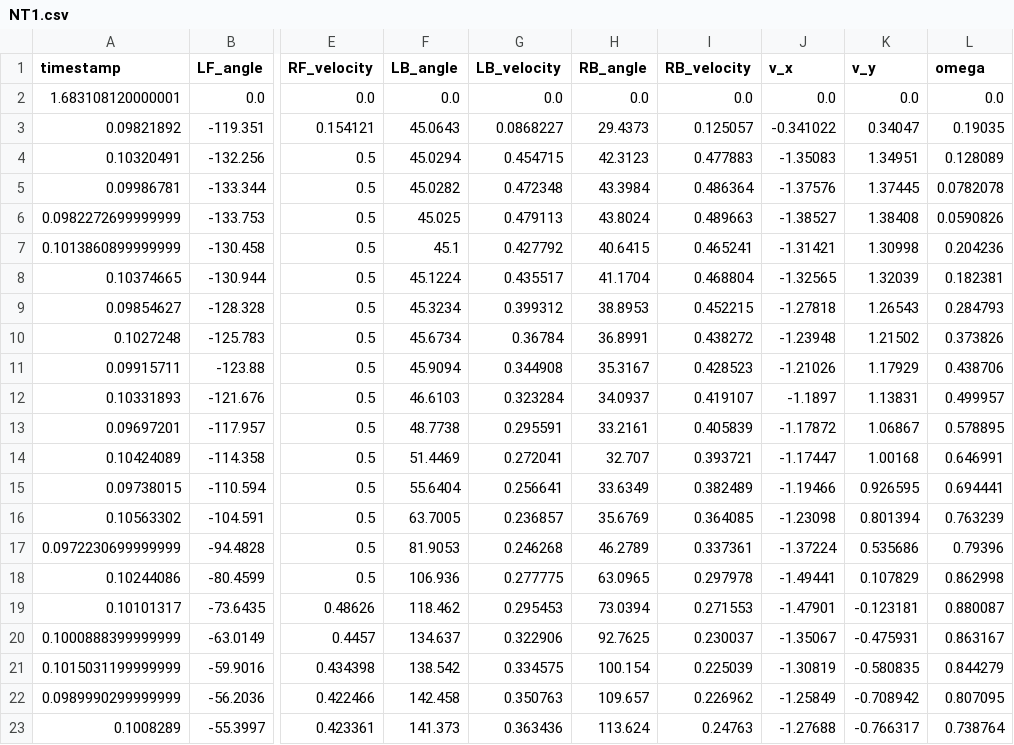
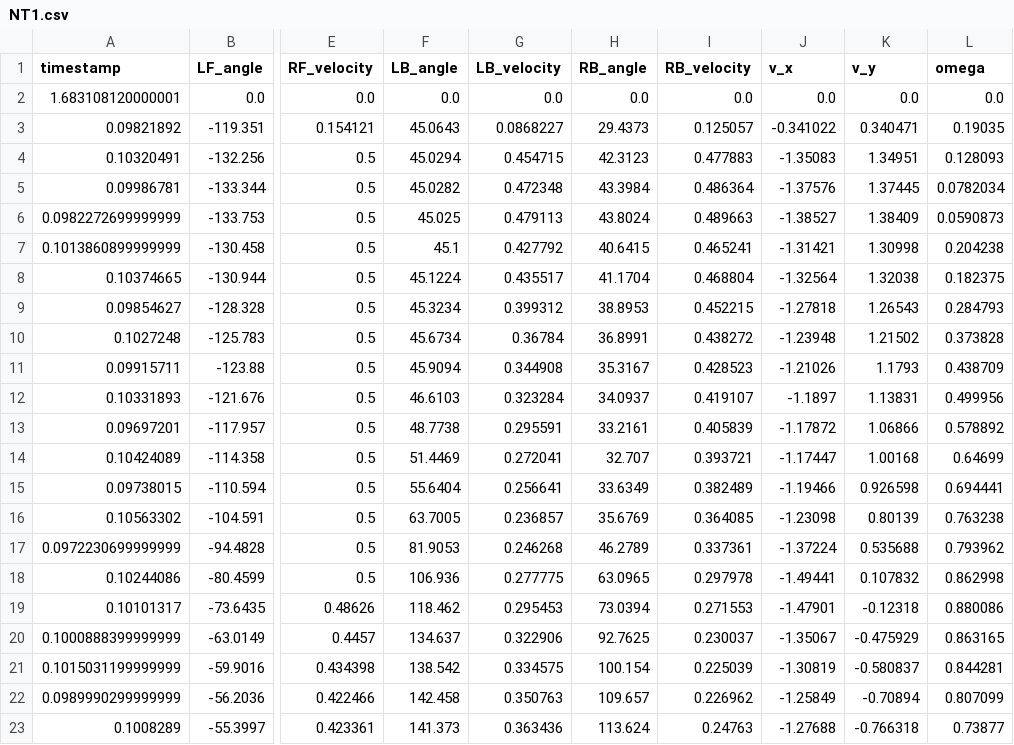
Before and after one commit to FRC-9289/AutoViz, a CSV file: build/Desktop_x86_darwin_generic_mach_o_64bit-Debug2/AutoViz.app/Contents/MacOS/backend/NT1.csv, drawn as a sheet; only a part is shown, gaps mark what is left out; the diff covers the shown part only; the diff names each change by its address in the sheet, - before the commit and + after, or states it on an @@ line.

```diff
--- a/build/Desktop_x86_darwin_generic_mach_o_64bit-Debug2/AutoViz.app/Contents/MacOS/backend/NT1.csv
+++ b/build/Desktop_x86_darwin_generic_mach_o_64bit-Debug2/AutoViz.app/Contents/MacOS/backend/NT1.csv
-K3 (v_y): 0.34047
+K3 (v_y): 0.340471
-L4 (omega): 0.128089
+L4 (omega): 0.128093
-L5 (omega): 0.0782078
+L5 (omega): 0.0782034
-K6 (v_y): 1.38408
+K6 (v_y): 1.38409
-L6 (omega): 0.0590826
+L6 (omega): 0.0590873
-L7 (omega): 0.204236
+L7 (omega): 0.204238
-J8 (v_x): -1.32565
+J8 (v_x): -1.32564
-K8 (v_y): 1.32039
+K8 (v_y): 1.32038
-L8 (omega): 0.182381
+L8 (omega): 0.182375
-L10 (omega): 0.373826
+L10 (omega): 0.373828
-K11 (v_y): 1.17929
+K11 (v_y): 1.1793
-L11 (omega): 0.438706
+L11 (omega): 0.438709
-L12 (omega): 0.499957
+L12 (omega): 0.499956
-K13 (v_y): 1.06867
+K13 (v_y): 1.06866
-L13 (omega): 0.578895
+L13 (omega): 0.578892
-L14 (omega): 0.646991
+L14 (omega): 0.64699
-K15 (v_y): 0.926595
+K15 (v_y): 0.926598
-K16 (v_y): 0.801394
+K16 (v_y): 0.80139
-L16 (omega): 0.763239
+L16 (omega): 0.763238
-K17 (v_y): 0.535686
+K17 (v_y): 0.535688
-L17 (omega): 0.79396
+L17 (omega): 0.793962
-K18 (v_y): 0.107829
+K18 (v_y): 0.107832
-K19 (v_y): -0.123181
+K19 (v_y): -0.12318
-L19 (omega): 0.880087
+L19 (omega): 0.880086
-K20 (v_y): -0.475931
+K20 (v_y): -0.475929
-L20 (omega): 0.863167
+L20 (omega): 0.863165
-K21 (v_y): -0.580835
+K21 (v_y): -0.580837
-L21 (omega): 0.844279
+L21 (omega): 0.844281
-K22 (v_y): -0.708942
+K22 (v_y): -0.70894
-L22 (omega): 0.807095
+L22 (omega): 0.807099
-K23 (v_y): -0.766317
+K23 (v_y): -0.766318
-L23 (omega): 0.738764
+L23 (omega): 0.73877
```
Also changed, not shown: 16 edited cells elsewhere in this file, 10 other files.
